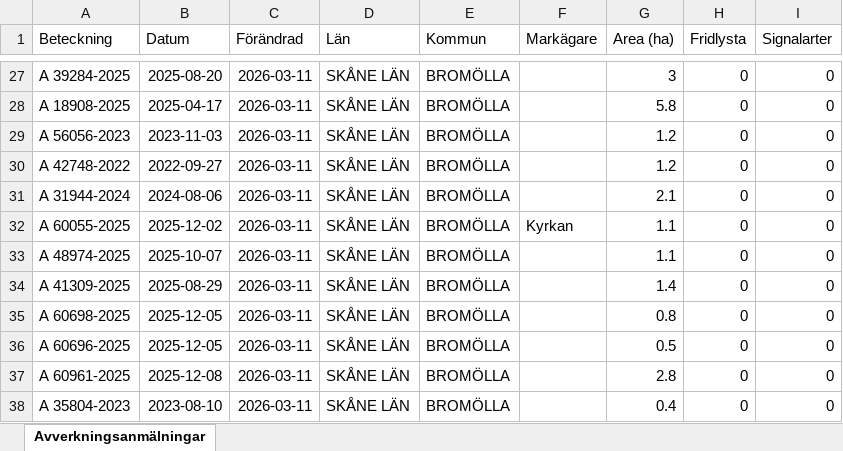
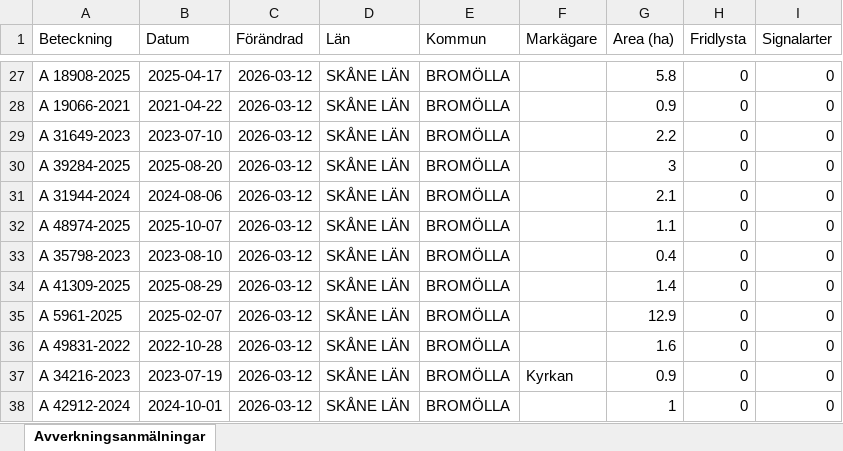
Before and after one commit to klasma/Logging_1272, an Excel workbook: Översikt BROMÖLLA.xlsx, sheet Avverkningsanmälningar, drawn as a sheet; only a part is shown, gaps mark what is left out; values as stored, in another font and other column widths than the file's, no borders; the diff covers the shown part only; the diff names each change by its address in the sheet, - before the commit and + after, or states it on an @@ line.

```diff
--- a/Översikt BROMÖLLA.xlsx (sheet Avverkningsanmälningar)
+++ b/Översikt BROMÖLLA.xlsx (sheet Avverkningsanmälningar)
-A27 (Beteckning): A 39284-2025
+A27 (Beteckning): A 18908-2025
-B27 (Datum): 2025-08-20
+B27 (Datum): 2025-04-17
-C27:C38 (Förändrad): 2026-03-11
+C27:C38 (Förändrad): 2026-03-12
-G27 (Area (ha)): 3
+G27 (Area (ha)): 5.8
-A28 (Beteckning): A 18908-2025
+A28 (Beteckning): A 19066-2021
-B28 (Datum): 2025-04-17
+B28 (Datum): 2021-04-22
-G28 (Area (ha)): 5.8
+G28 (Area (ha)): 0.9
-A29 (Beteckning): A 56056-2023
+A29 (Beteckning): A 31649-2023
-B29 (Datum): 2023-11-03
+B29 (Datum): 2023-07-10
-G29 (Area (ha)): 1.2
+G29 (Area (ha)): 2.2
-A30 (Beteckning): A 42748-2022
+A30 (Beteckning): A 39284-2025
-B30 (Datum): 2022-09-27
+B30 (Datum): 2025-08-20
-G30 (Area (ha)): 1.2
+G30 (Area (ha)): 3
-A32 (Beteckning): A 60055-2025
+A32 (Beteckning): A 48974-2025
-B32 (Datum): 2025-12-02
+B32 (Datum): 2025-10-07
-F32 (Markägare): Kyrkan
+F32 (Markägare): (empty)
-A33 (Beteckning): A 48974-2025
+A33 (Beteckning): A 35798-2023
-B33 (Datum): 2025-10-07
+B33 (Datum): 2023-08-10
-G33 (Area (ha)): 1.1
+G33 (Area (ha)): 0.4
-A35 (Beteckning): A 60698-2025
+A35 (Beteckning): A 5961-2025
-B35 (Datum): 2025-12-05
+B35 (Datum): 2025-02-07
-G35 (Area (ha)): 0.8
+G35 (Area (ha)): 12.9
-A36 (Beteckning): A 60696-2025
+A36 (Beteckning): A 49831-2022
-B36 (Datum): 2025-12-05
+B36 (Datum): 2022-10-28
-G36 (Area (ha)): 0.5
+G36 (Area (ha)): 1.6
-A37 (Beteckning): A 60961-2025
+A37 (Beteckning): A 34216-2023
-B37 (Datum): 2025-12-08
+B37 (Datum): 2023-07-19
-F37 (Markägare): (empty)
+F37 (Markägare): Kyrkan
-G37 (Area (ha)): 2.8
+G37 (Area (ha)): 0.9
-A38 (Beteckning): A 35804-2023
+A38 (Beteckning): A 42912-2024
-B38 (Datum): 2023-08-10
+B38 (Datum): 2024-10-01
-G38 (Area (ha)): 0.4
+G38 (Area (ha)): 1
```
Also changed, not shown: 311 edited cells elsewhere in this sheet, artfynd/A 17396-2024 artfynd.xlsx, artfynd/A 42062-2024 artfynd.xlsx, 19 other files.
